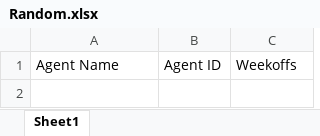
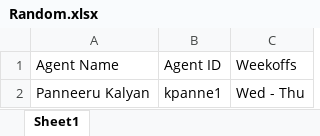
Before and after one commit to KalyanPanneeru/Excel, an Excel workbook: Random.xlsx, sheet Sheet1, drawn as a sheet; values as stored, in another font and other column widths than the file's, no borders; the diff names each change by its address in the sheet, - before the commit and + after, or states it on an @@ line.

Commit message:
First Record
Updated first row with the appropriate Employee Details

```diff
--- a/Random.xlsx (sheet Sheet1)
+++ b/Random.xlsx (sheet Sheet1)
+row 2: Panneeru Kalyan | kpanne1 | Wed - Thu
```
